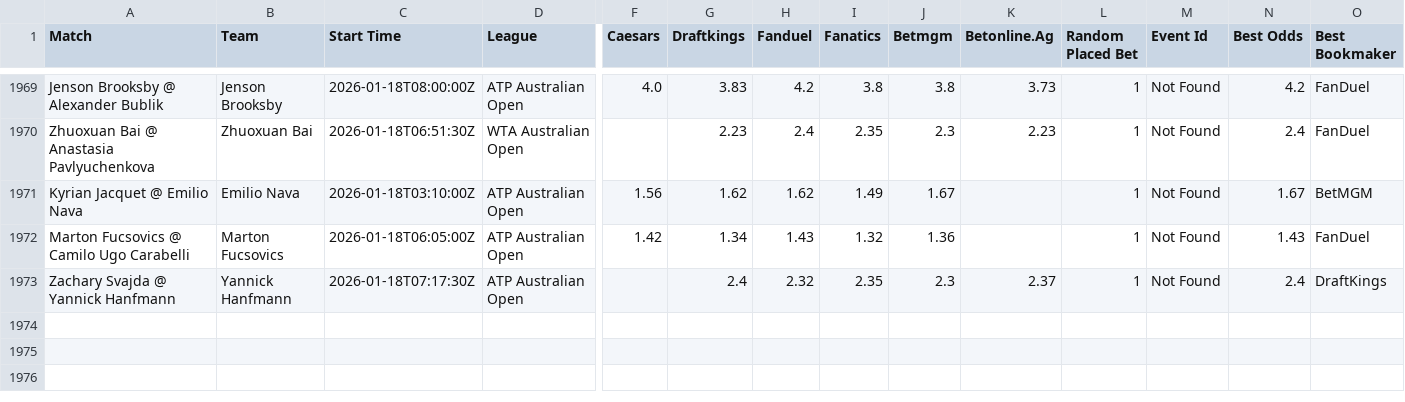
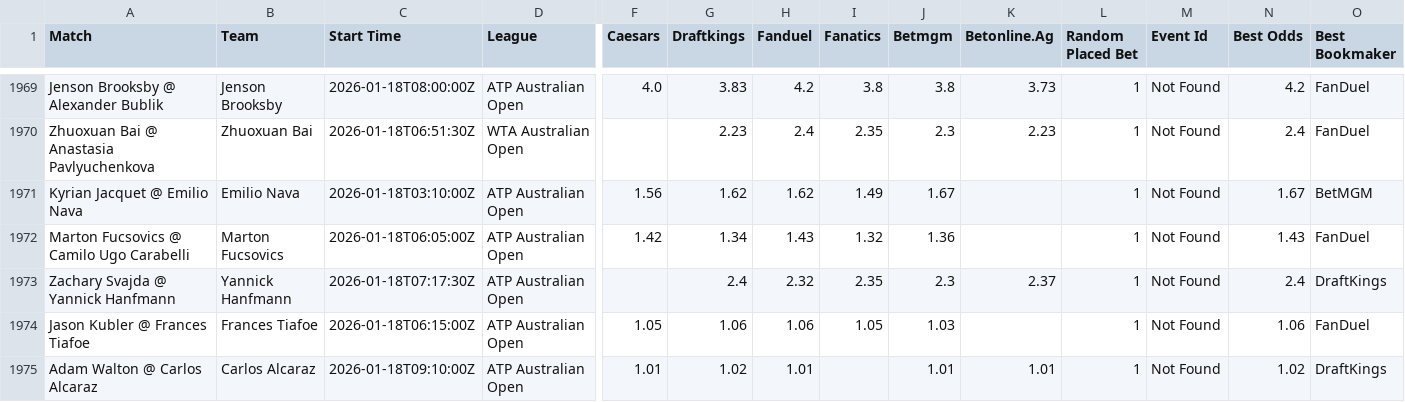
Before and after one commit to aqsmith02/paper-betting-tracker, a CSV file: data/master_nc_random_full.csv, drawn as a sheet; only a part is shown, gaps mark what is left out; rows hold the shown columns only; the diff names each change by its address in the sheet, - before the commit and + after, or states it on an @@ line.

```diff
--- a/data/master_nc_random_full.csv
+++ b/data/master_nc_random_full.csv
+row 1974: Jason Kubler @ Frances Tiafoe | Frances Tiafoe | 2026-01-18T06:15:00Z | ATP Australian Open | 1.05 | 1.06 | 1.06 | 1.05 | 1.03 |  | 1 | Not Found | 1.06 | FanDuel
+row 1975: Adam Walton @ Carlos Alcaraz | Carlos Alcaraz | 2026-01-18T09:10:00Z | ATP Australian Open | 1.01 | 1.02 | 1.01 |  | 1.01 | 1.01 | 1 | Not Found | 1.02 | DraftKings
```
Also changed, not shown: data/master_nc_avg_bets.csv, data/master_nc_avg_full.csv, 3 other files.
